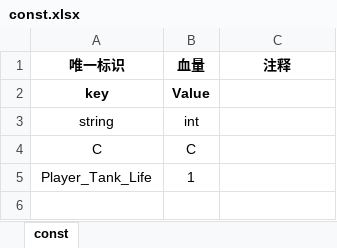
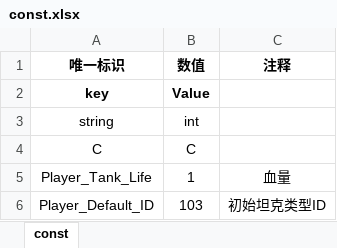
Before and after one commit to Mr-OldMao/MFramework2025, an Excel workbook: Assets/_TankRes/excel/const.xlsx, sheet const, drawn as a sheet; values as stored, in another font and other column widths than the file's, no borders; the diff names each change by its address in the sheet, - before the commit and + after, or states it on an @@ line.

```diff
--- a/Assets/_TankRes/excel/const.xlsx (sheet const)
+++ b/Assets/_TankRes/excel/const.xlsx (sheet const)
-B1: 血量
+B1: 数值
-C5 (注释): (empty)
+C5 (注释): 血量
+row 6: Player_Default_ID | 103 | 初始坦克类型ID
```
Also changed, not shown: Assets/_TankRes/excel/tank.xlsx, 21 other files.
